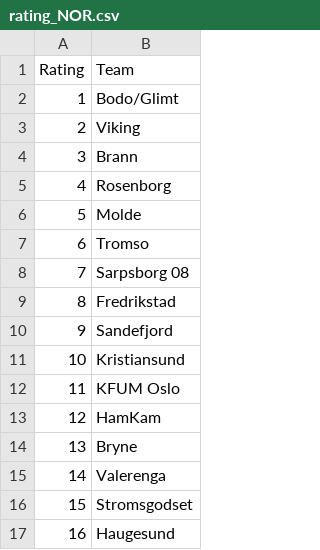
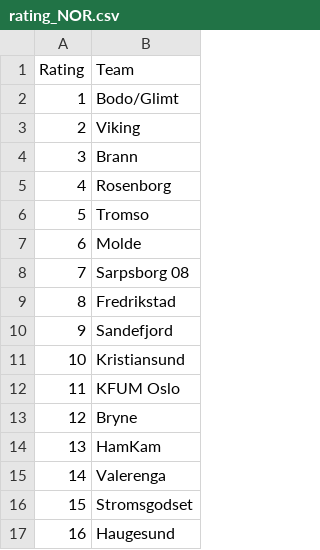
Before and after one commit to TheBettingEngineer/OFF_season, a CSV file: data/rating_NOR.csv, drawn as a sheet.

```diff
--- a/data/rating_NOR.csv
+++ b/data/rating_NOR.csv
@@ -5,4 +5,4 @@
 4,Rosenborg
-5,Molde
-6,Tromso
+5,Tromso
+6,Molde
 7,Sarpsborg 08
@@ -12,4 +12,4 @@
 11,KFUM Oslo
-12,HamKam
-13,Bryne
+12,Bryne
+13,HamKam
 14,Valerenga
```
Also changed, not shown: data/FIN.csv, data/IRL.csv, 4 other files.
